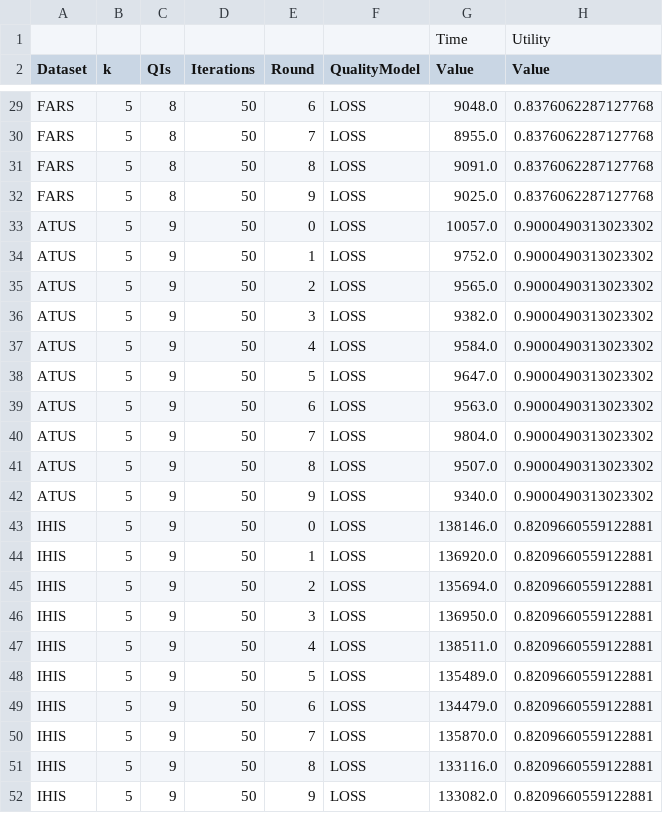
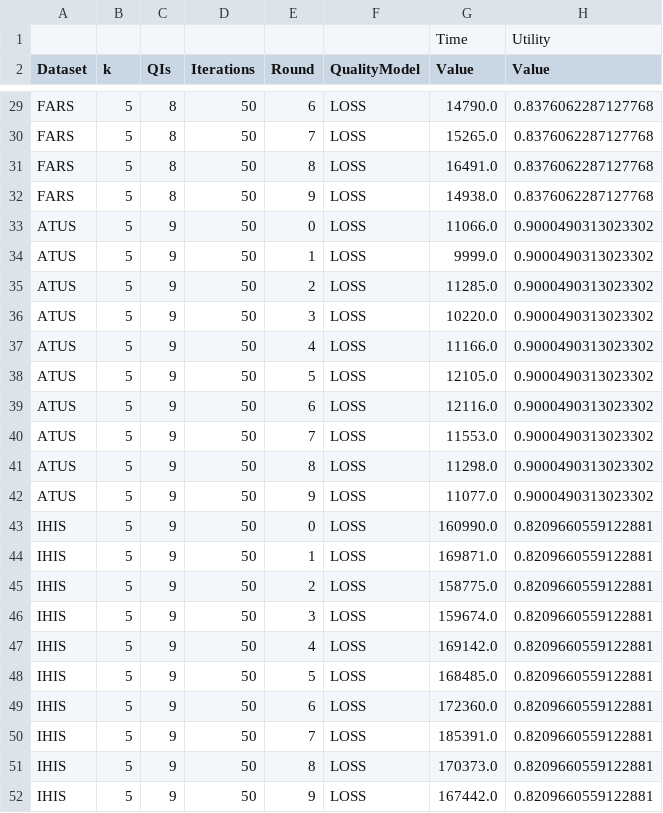
Before and after one commit to srcds/transformation-benchmark, a CSV file: results/results-FLASH.csv, drawn as a sheet; only a part is shown, gaps mark what is left out; the diff covers the shown part only; the diff names each change by its address in the sheet, - before the commit and + after, or states it on an @@ line.

```diff
--- a/results/results-FLASH.csv
+++ b/results/results-FLASH.csv
-G29 (Value): 9048.0
+G29 (Value): 14790.0
-G30 (Value): 8955.0
+G30 (Value): 15265.0
-G31 (Value): 9091.0
+G31 (Value): 16491.0
-G32 (Value): 9025.0
+G32 (Value): 14938.0
-G33 (Value): 10057.0
+G33 (Value): 11066.0
-G34 (Value): 9752.0
+G34 (Value): 9999.0
-G35 (Value): 9565.0
+G35 (Value): 11285.0
-G36 (Value): 9382.0
+G36 (Value): 10220.0
-G37 (Value): 9584.0
+G37 (Value): 11166.0
-G38 (Value): 9647.0
+G38 (Value): 12105.0
-G39 (Value): 9563.0
+G39 (Value): 12116.0
-G40 (Value): 9804.0
+G40 (Value): 11553.0
-G41 (Value): 9507.0
+G41 (Value): 11298.0
-G42 (Value): 9340.0
+G42 (Value): 11077.0
-G43 (Value): 138146.0
+G43 (Value): 160990.0
-G44 (Value): 136920.0
+G44 (Value): 169871.0
-G45 (Value): 135694.0
+G45 (Value): 158775.0
-G46 (Value): 136950.0
+G46 (Value): 159674.0
-G47 (Value): 138511.0
+G47 (Value): 169142.0
-G48 (Value): 135489.0
+G48 (Value): 168485.0
-G49 (Value): 134479.0
+G49 (Value): 172360.0
-G50 (Value): 135870.0
+G50 (Value): 185391.0
-G51 (Value): 133116.0
+G51 (Value): 170373.0
-G52 (Value): 133082.0
+G52 (Value): 167442.0
```
Also changed, not shown: 26 edited cells elsewhere in this file, results/results-GA.csv, 2 other files.
